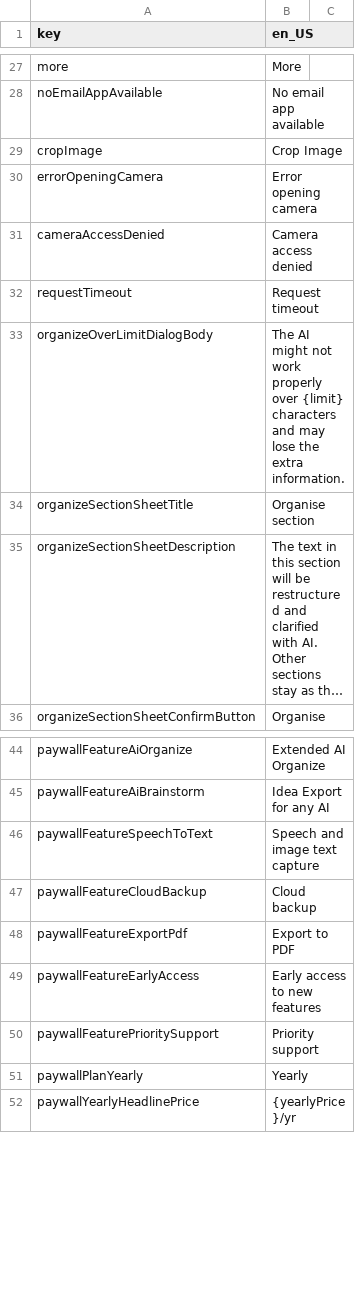
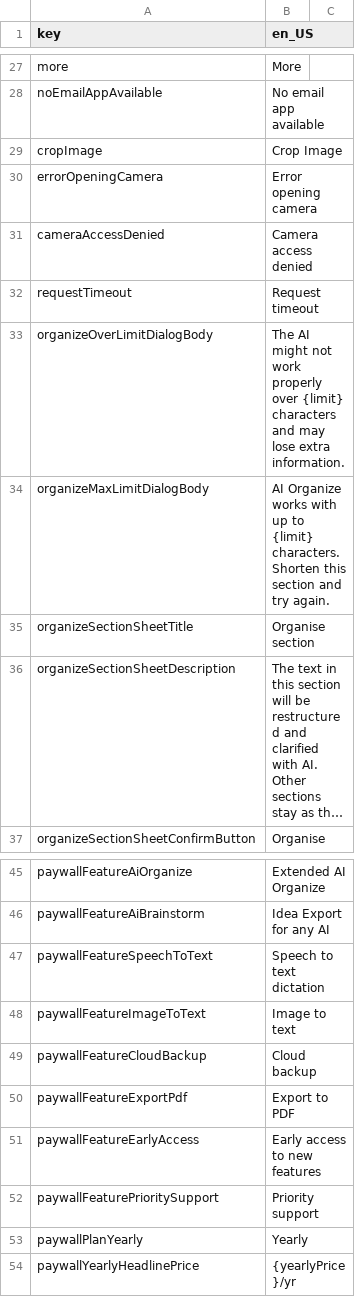
Before and after one commit to mtalha7274/Idea-Vault-Flutter, a CSV file: assets/translations/translations.csv, drawn as a sheet; only a part is shown, gaps mark what is left out; long unchanged cells end in ….

```diff
--- a/assets/translations/translations.csv
+++ b/assets/translations/translations.csv
@@ -32,3 +32,4 @@ cameraAccessDenied,Camera access denied
 requestTimeout,Request timeout
-organizeOverLimitDialogBody,The AI might not work properly over {limit} characters and may lose the extra information.
+organizeOverLimitDialogBody,The AI might not work properly over {limit} characters and may lose extra information.
+organizeMaxLimitDialogBody,AI Organize works with up to {limit} characters. Shorten this section and try again.
 organizeSectionSheetTitle,Organise section
@@ -45,3 +46,4 @@ paywallFeatureAiOrganize,Extended AI Organize
 paywallFeatureAiBrainstorm,Idea Export for any AI
-paywallFeatureSpeechToText,Speech and image text capture
+paywallFeatureSpeechToText,Speech to text dictation
+paywallFeatureImageToText,Image to text
 paywallFeatureCloudBackup,Cloud backup
```
Also changed, not shown: 17 other files.
